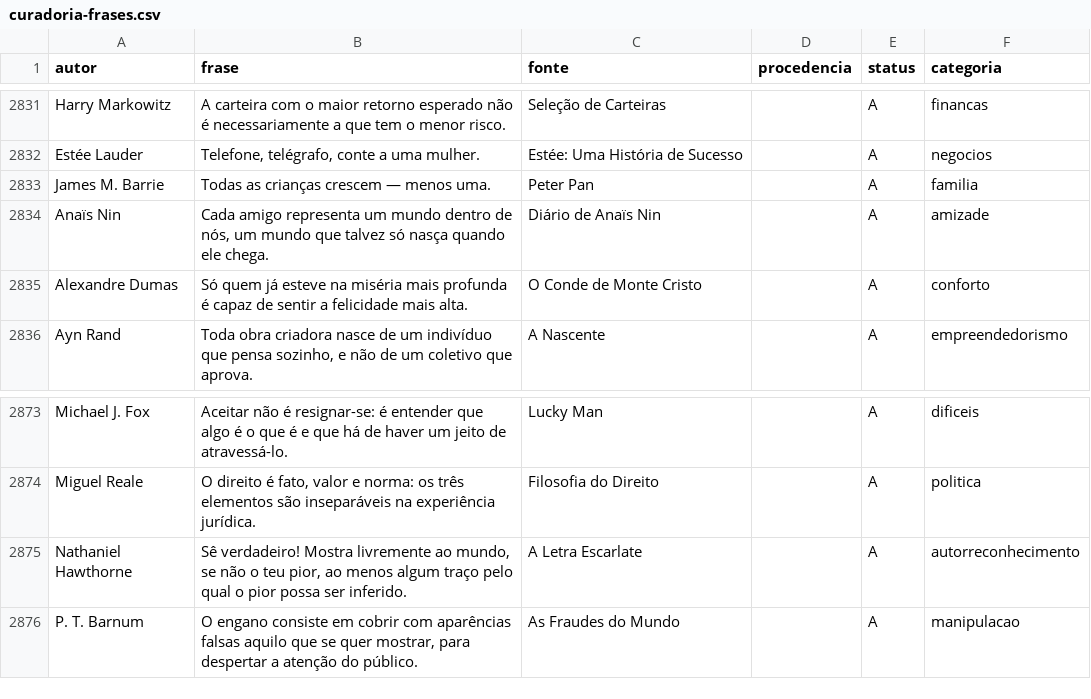
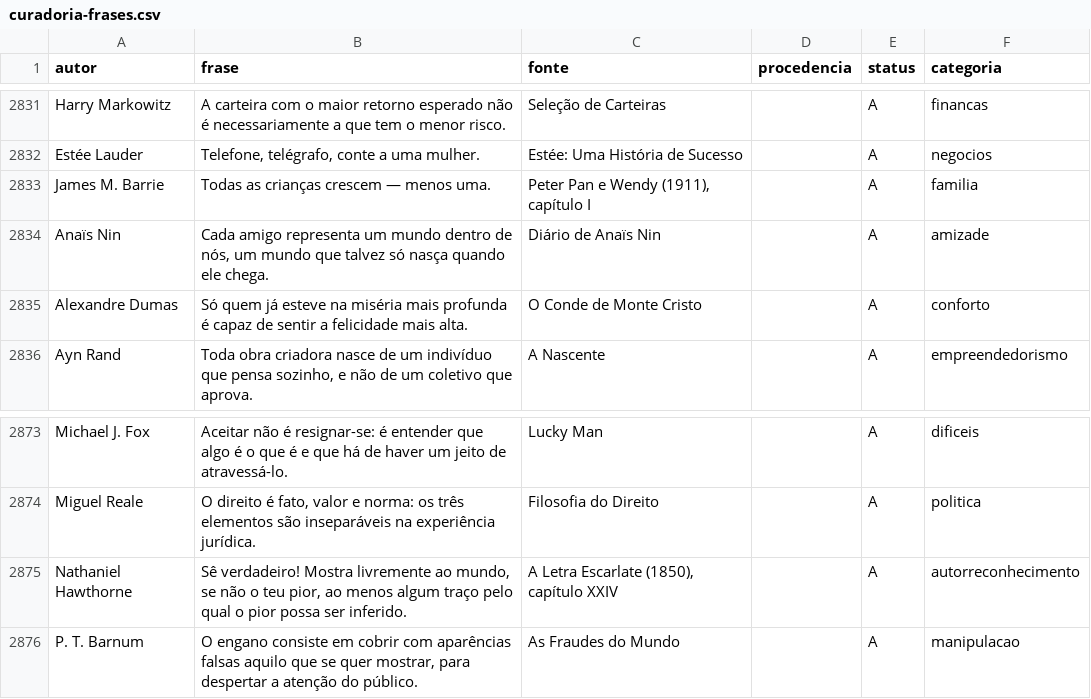
Before and after one commit to victormrcaldas-coder/Projeto-atualizado--Site, a CSV file: curadoria/curadoria-frases.csv, drawn as a sheet; only a part is shown, gaps mark what is left out; the diff covers the shown part only.

```diff
--- a/curadoria/curadoria-frases.csv
+++ b/curadoria/curadoria-frases.csv
@@ -2832,3 +2832,3 @@ Harry Markowitz;A carteira com o maior retorno esperado não é necessariamente
 Estée Lauder;Telefone, telégrafo, conte a uma mulher.;Estée: Uma História de Sucesso;;A;negocios
-James M. Barrie;Todas as crianças crescem — menos uma.;Peter Pan;;A;familia
+James M. Barrie;Todas as crianças crescem — menos uma.;Peter Pan e Wendy (1911), capítulo I;;A;familia
 Anaïs Nin;Cada amigo representa um mundo dentro de nós, um mundo que talvez só nasça quando ele chega.;Diário de Anaïs Nin;;A;amizade
@@ -2874,3 +2874,3 @@ Michael J. Fox;Aceitar não é resignar-se: é entender que algo é o que é e q
 Miguel Reale;O direito é fato, valor e norma: os três elementos são inseparáveis na experiência jurídica.;Filosofia do Direito;;A;politica
-Nathaniel Hawthorne;Sê verdadeiro! Mostra livremente ao mundo, se não o teu pior, ao menos algum traço pelo qual o pior possa ser inferido.;A Letra Escarlate;;A;autorreconhecimento
+Nathaniel Hawthorne;Sê verdadeiro! Mostra livremente ao mundo, se não o teu pior, ao menos algum traço pelo qual o pior possa ser inferido.;A Letra Escarlate (1850), capítulo XXIV;;A;autorreconhecimento
 P. T. Barnum;O engano consiste em cobrir com aparências falsas aquilo que se quer mostrar, para despertar a atenção do público.;As Fraudes do Mundo;;A;manipulacao
```
Also changed, not shown: 14 edited cells elsewhere in this file, 6 other files.
